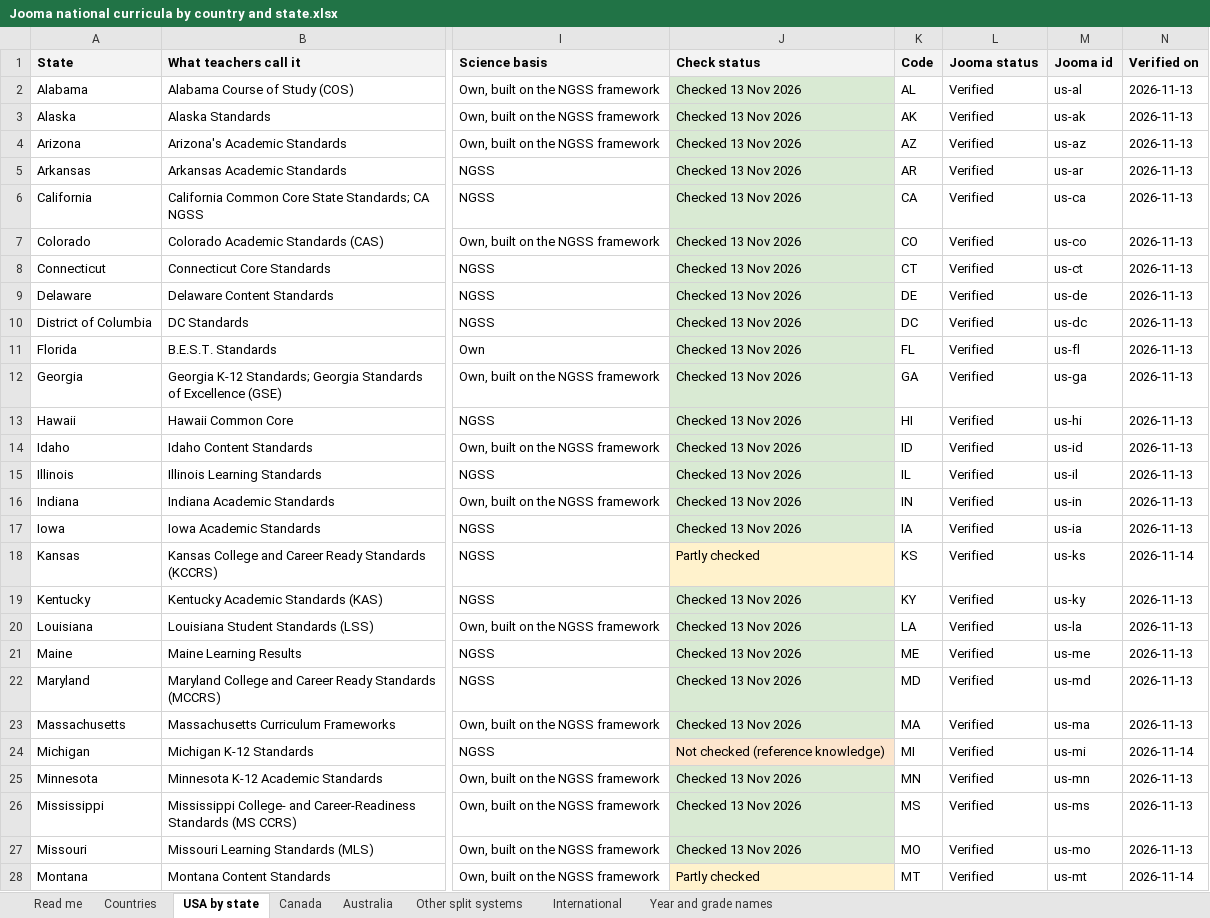
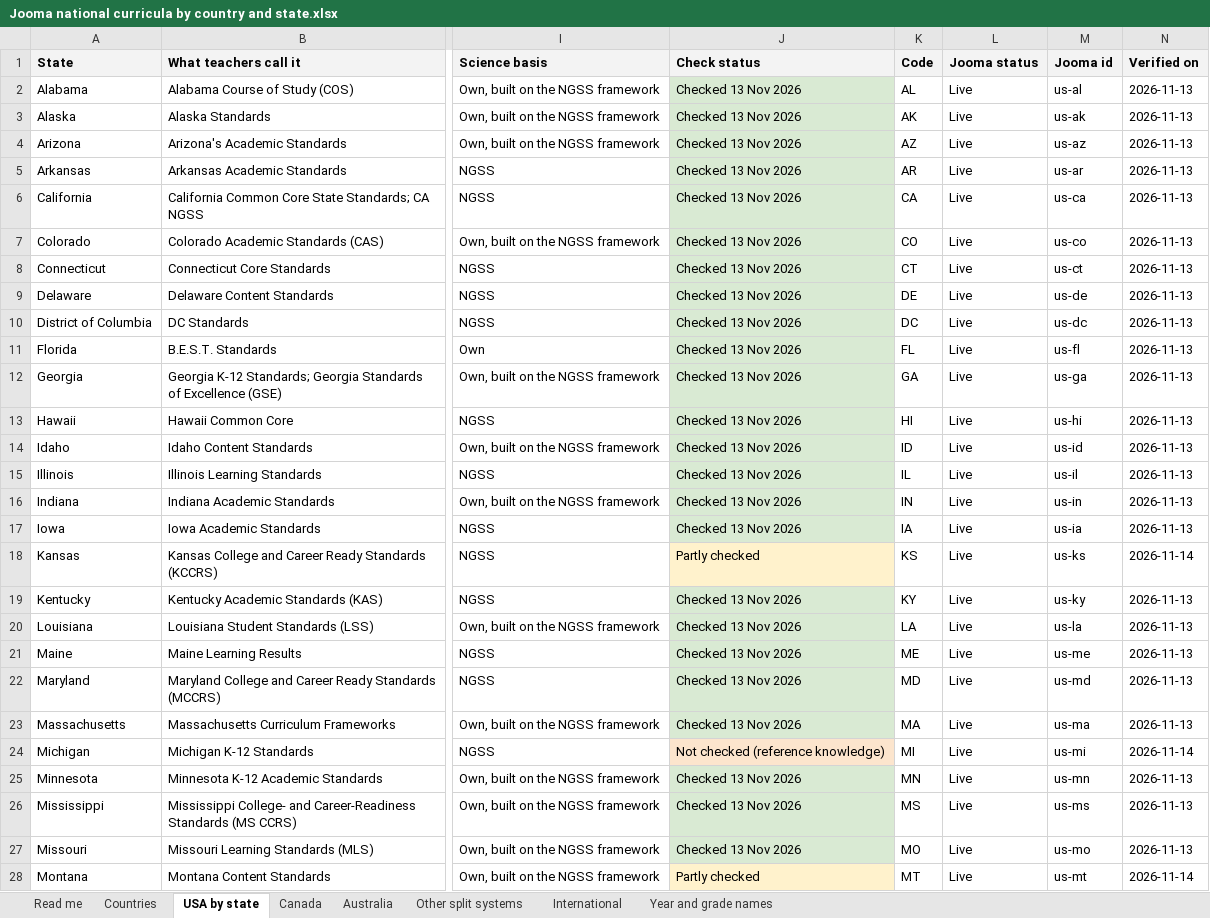
Before and after one commit to work-whale/jooma, an Excel workbook: docs/Curricula/Jooma national curricula by country and state.xlsx, sheet USA by state, drawn as a sheet; only a part is shown, gaps mark what is left out; values as stored, in another font and other column widths than the file's, no borders; charts and pictures not drawn; the diff covers the shown part only; the diff names each change by its address in the sheet, - before the commit and + after, or states it on an @@ line.

```diff
--- a/docs/Curricula/Jooma national curricula by country and state.xlsx (sheet USA by state)
+++ b/docs/Curricula/Jooma national curricula by country and state.xlsx (sheet USA by state)
-L2:L28 (Jooma status): Verified
+L2:L28 (Jooma status): Live
```
Also changed, not shown: 25 edited cells elsewhere in this sheet, sheet Countries, sheet International, sheet Australia, sheet Read me, sheet Canada.
